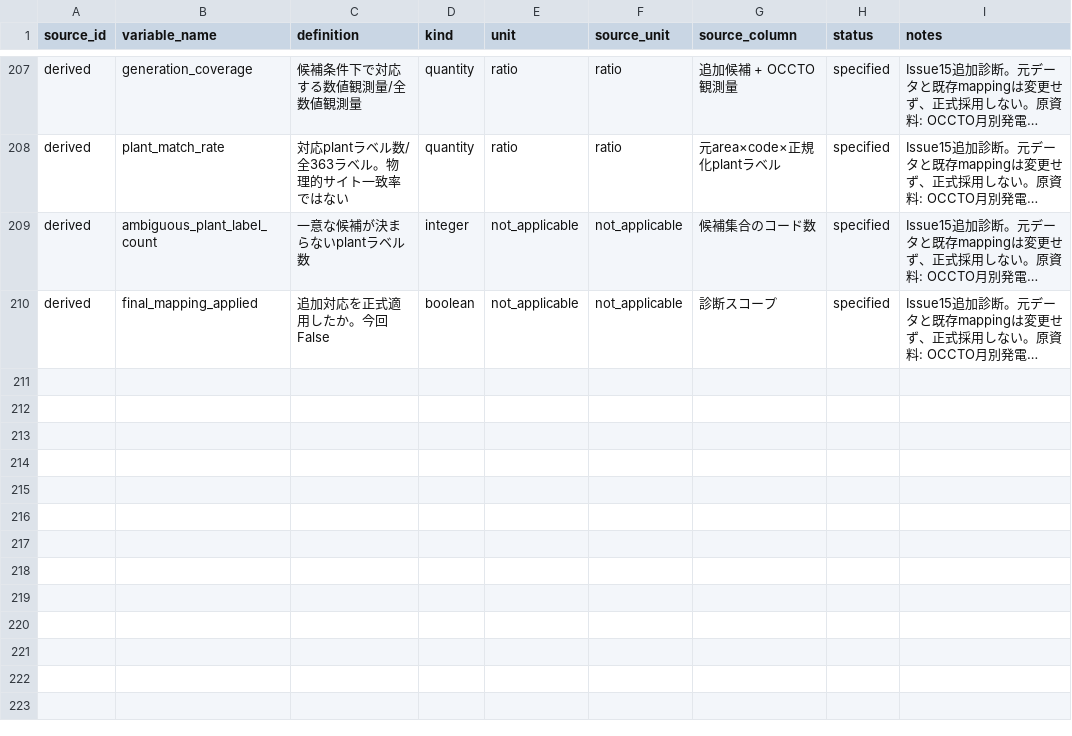
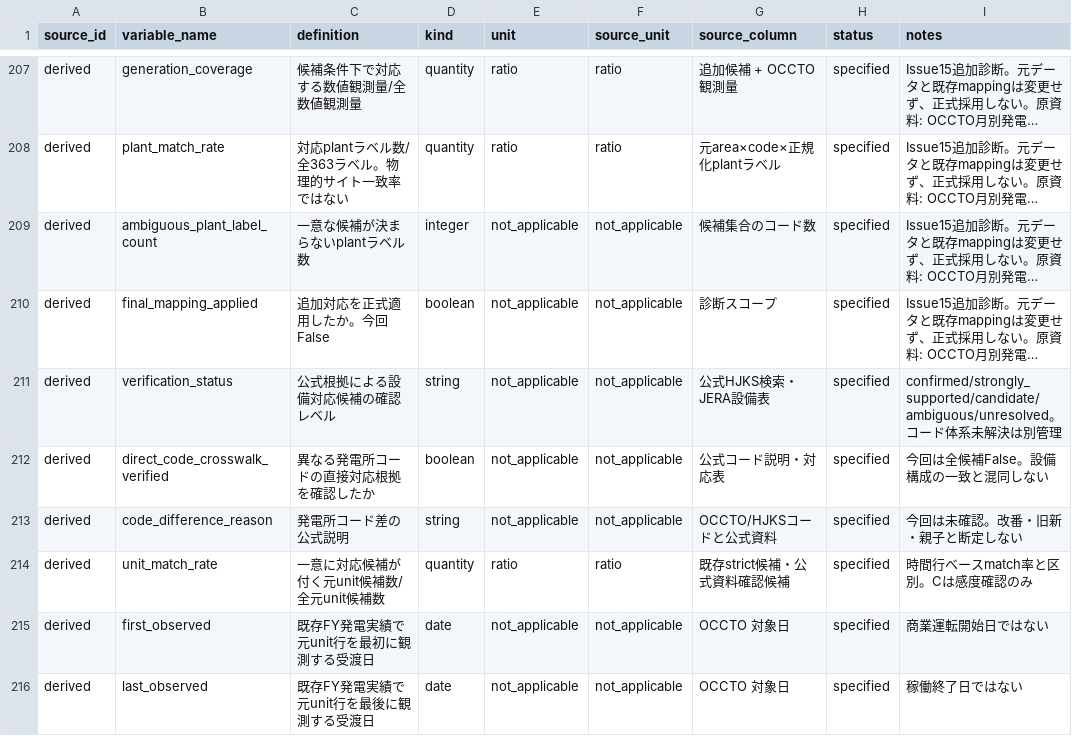
Before and after one commit to gochiglog/jepx-market-power-analysis, a CSV file: metadata/variable_dictionary.csv, drawn as a sheet; only a part is shown, gaps mark what is left out; long unchanged cells end in …; the diff names each change by its address in the sheet, - before the commit and + after, or states it on an @@ line.

```diff
--- a/metadata/variable_dictionary.csv
+++ b/metadata/variable_dictionary.csv
+row 211: derived | verification_status | 公式根拠による設備対応候補の確認レベル | string | not_applicable | not_applicable | 公式HJKS検索・JERA設備表 | specified | confirmed/strongly_supported/candidate/ambiguous/unresolved。コード体系未解決は別管理
+row 212: derived | direct_code_crosswalk_verified | 異なる発電所コードの直接対応根拠を確認したか | boolean | not_applicable | not_applicable | 公式コード説明・対応表 | specified | 今回は全候補False。設備構成の一致と混同しない
+row 213: derived | code_difference_reason | 発電所コード差の公式説明 | string | not_applicable | not_applicable | OCCTO/HJKSコードと公式資料 | specified | 今回は未確認。改番・旧新・親子と断定しない
+row 214: derived | unit_match_rate | 一意に対応候補が付く元unit候補数/全元unit候補数 | quantity | ratio | ratio | 既存strict候補・公式資料確認候補 | specified | 時間行ベースmatch率と区別。Cは感度確認のみ
+row 215: derived | first_observed | 既存FY発電実績で元unit行を最初に観測する受渡日 | date | not_applicable | not_applicable | OCCTO 対象日 | specified | 商業運転開始日ではない
+row 216: derived | last_observed | 既存FY発電実績で元unit行を最後に観測する受渡日 | date | not_applicable | not_applicable | OCCTO 対象日 | specified | 稼働終了日ではない
```
Also changed, not shown: 16 other files.
